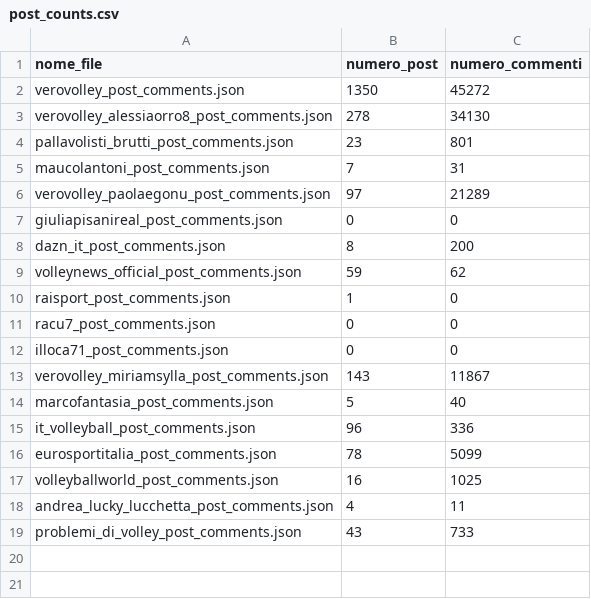
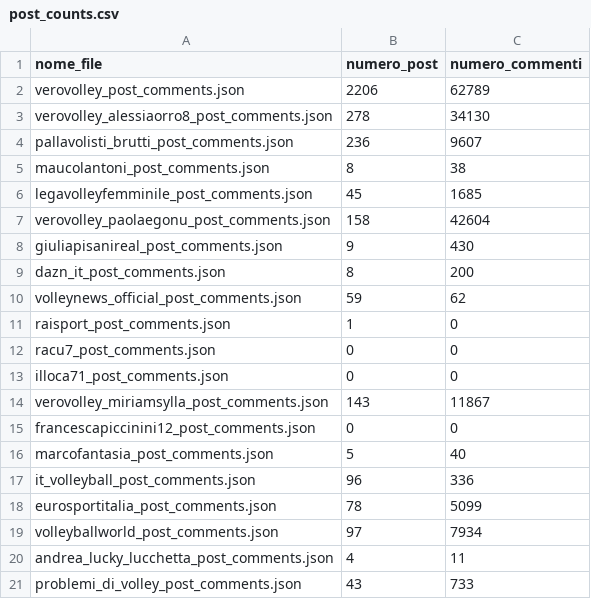
Before and after one commit to gabrizuzu/Sentiment_Analysis_VeroVolley, a CSV file: filter/IG/output/post_counts.csv, drawn as a sheet.

```diff
--- a/filter/IG/output/post_counts.csv
+++ b/filter/IG/output/post_counts.csv
@@ -1,8 +1,9 @@
 nome_file,numero_post,numero_commenti
-verovolley_post_comments.json,1350,45272
+verovolley_post_comments.json,2206,62789
 verovolley_alessiaorro8_post_comments.json,278,34130
-pallavolisti_brutti_post_comments.json,23,801
-maucolantoni_post_comments.json,7,31
-verovolley_paolaegonu_post_comments.json,97,21289
-giuliapisanireal_post_comments.json,0,0
+pallavolisti_brutti_post_comments.json,236,9607
+maucolantoni_post_comments.json,8,38
+legavolleyfemminile_post_comments.json,45,1685
+verovolley_paolaegonu_post_comments.json,158,42604
+giuliapisanireal_post_comments.json,9,430
 dazn_it_post_comments.json,8,200
@@ -13,2 +14,3 @@ illoca71_post_comments.json,0,0
 verovolley_miriamsylla_post_comments.json,143,11867
+francescapiccinini12_post_comments.json,0,0
 marcofantasia_post_comments.json,5,40
@@ -16,3 +18,3 @@ it_volleyball_post_comments.json,96,336
 eurosportitalia_post_comments.json,78,5099
-volleyballworld_post_comments.json,16,1025
+volleyballworld_post_comments.json,97,7934
 andrea_lucky_lucchetta_post_comments.json,4,11
```
Also changed, not shown: 30 other files.
